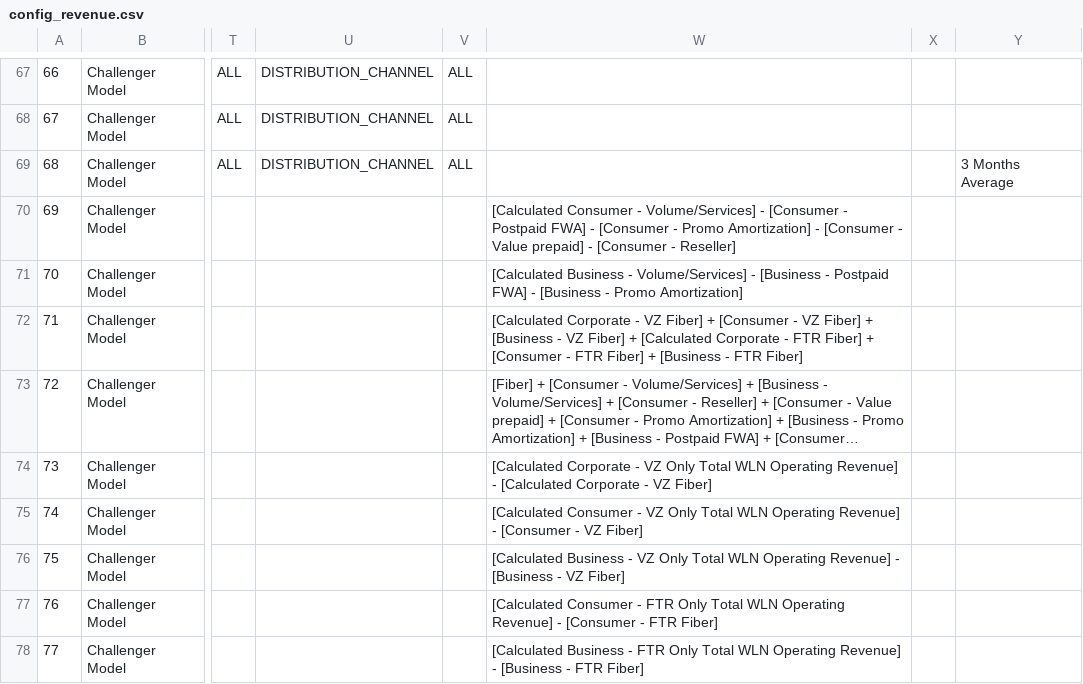
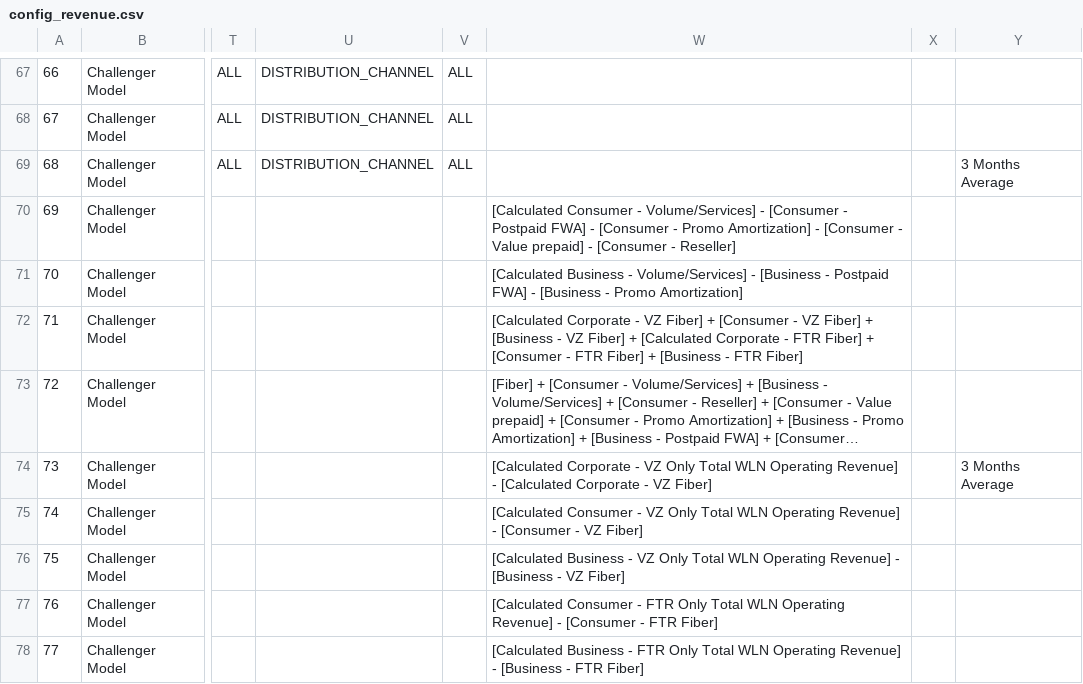
Before and after one commit to raheelkumar/sql-gen, a CSV file: revenue/config_revenue.csv, drawn as a sheet; only a part is shown, gaps mark what is left out; long unchanged cells end in …; the diff names each change by its address in the sheet, - before the commit and + after, or states it on an @@ line.

```diff
--- a/revenue/config_revenue.csv
+++ b/revenue/config_revenue.csv
-Y74: (empty)
+Y74: 3 Months Average
```
Also changed, not shown: revenue/revenue_config_raw.csv, 10 other files.
